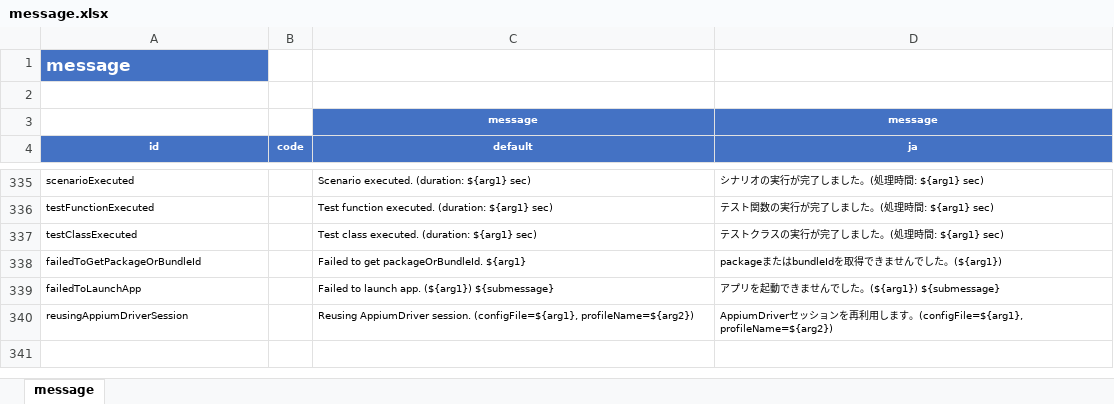
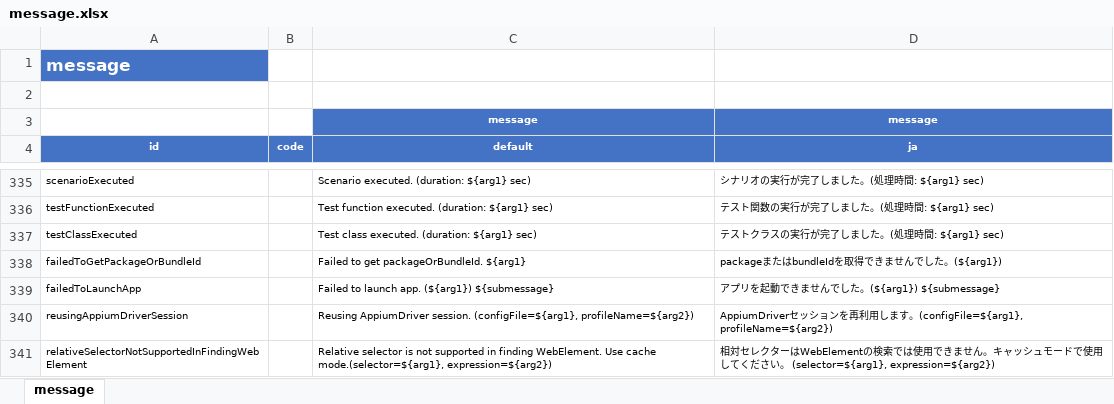
Before and after one commit to ldi-github/shirates-core, an Excel workbook: src/main/resources/message.xlsx, sheet message, drawn as a sheet; only a part is shown, gaps mark what is left out; values as stored, in another font and other column widths than the file's, no borders; conditional formats not drawn; the diff names each change by its address in the sheet, - before the commit and + after, or states it on an @@ line.

Commit message:
Direct Access Mode

```diff
--- a/src/main/resources/message.xlsx (sheet message)
+++ b/src/main/resources/message.xlsx (sheet message)
+row 341: relativeSelectorNotSupportedInFindingWebElement |  | Relative selector is not supported in finding WebElement. Use cache mode.(selector=${arg1}, expression=${arg2}) | 相対セレクターはWebElementの検索では使用できません。キャッシュモードで使用してください。 (selector=${arg1}, expression=${arg2})
```
Also changed, not shown: 42 other files.
